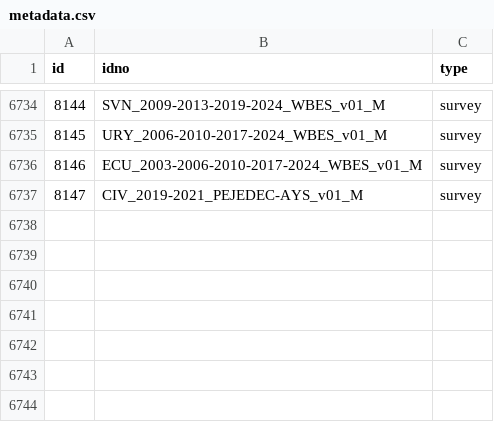
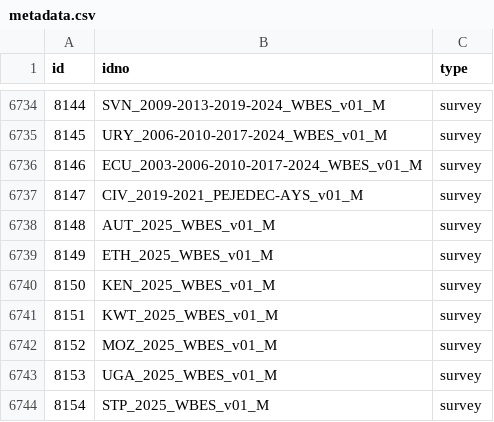
Before and after one commit to belisards/mdl_collector, a CSV file: data/world_bank/metadata.csv, drawn as a sheet; only a part is shown, gaps mark what is left out.

```diff
--- a/data/world_bank/metadata.csv
+++ b/data/world_bank/metadata.csv
@@ -6737 +6737,8 @@ id,idno,type
 8147,CIV_2019-2021_PEJEDEC-AYS_v01_M,survey
+8148,AUT_2025_WBES_v01_M,survey
+8149,ETH_2025_WBES_v01_M,survey
+8150,KEN_2025_WBES_v01_M,survey
+8151,KWT_2025_WBES_v01_M,survey
+8152,MOZ_2025_WBES_v01_M,survey
+8153,UGA_2025_WBES_v01_M,survey
+8154,STP_2025_WBES_v01_M,survey
```
